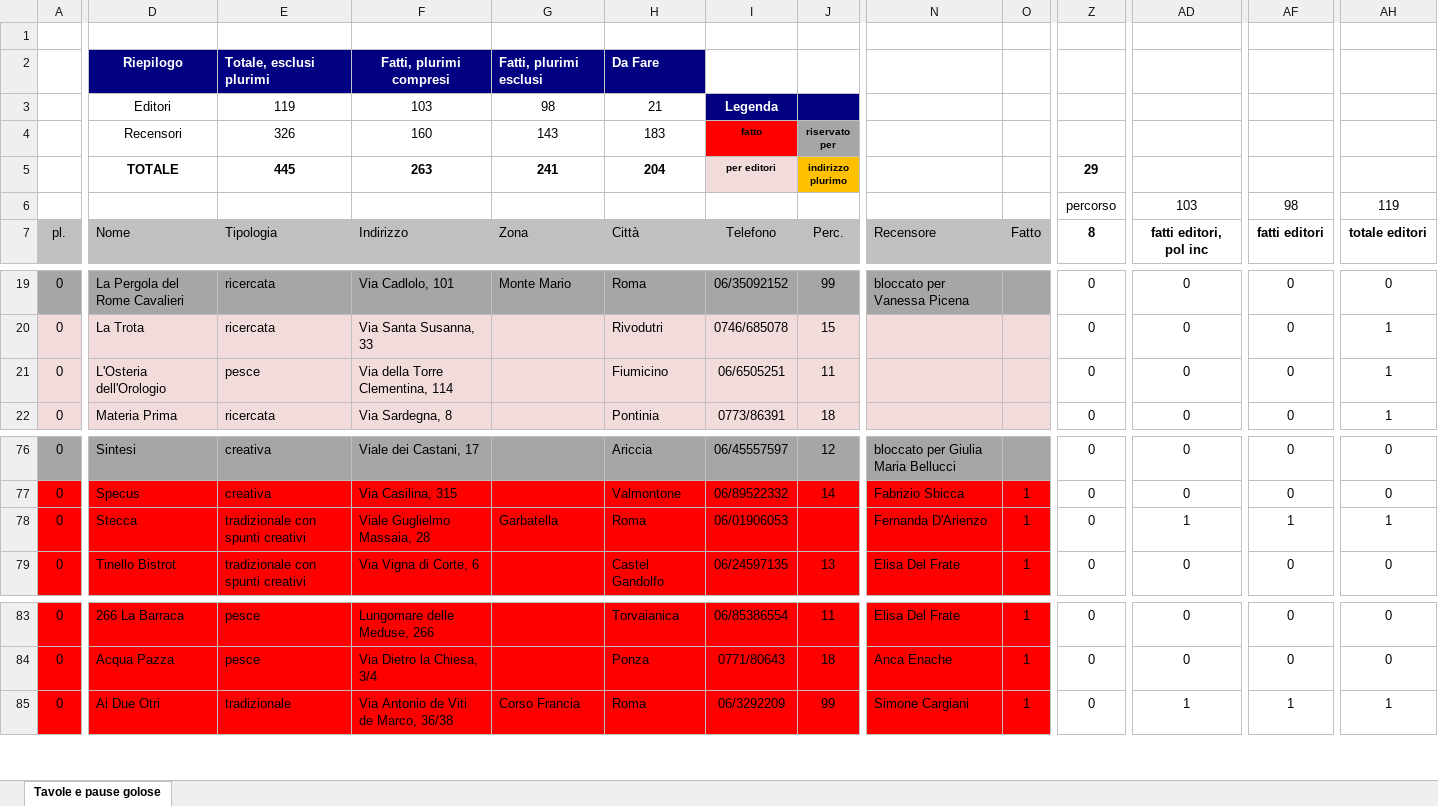
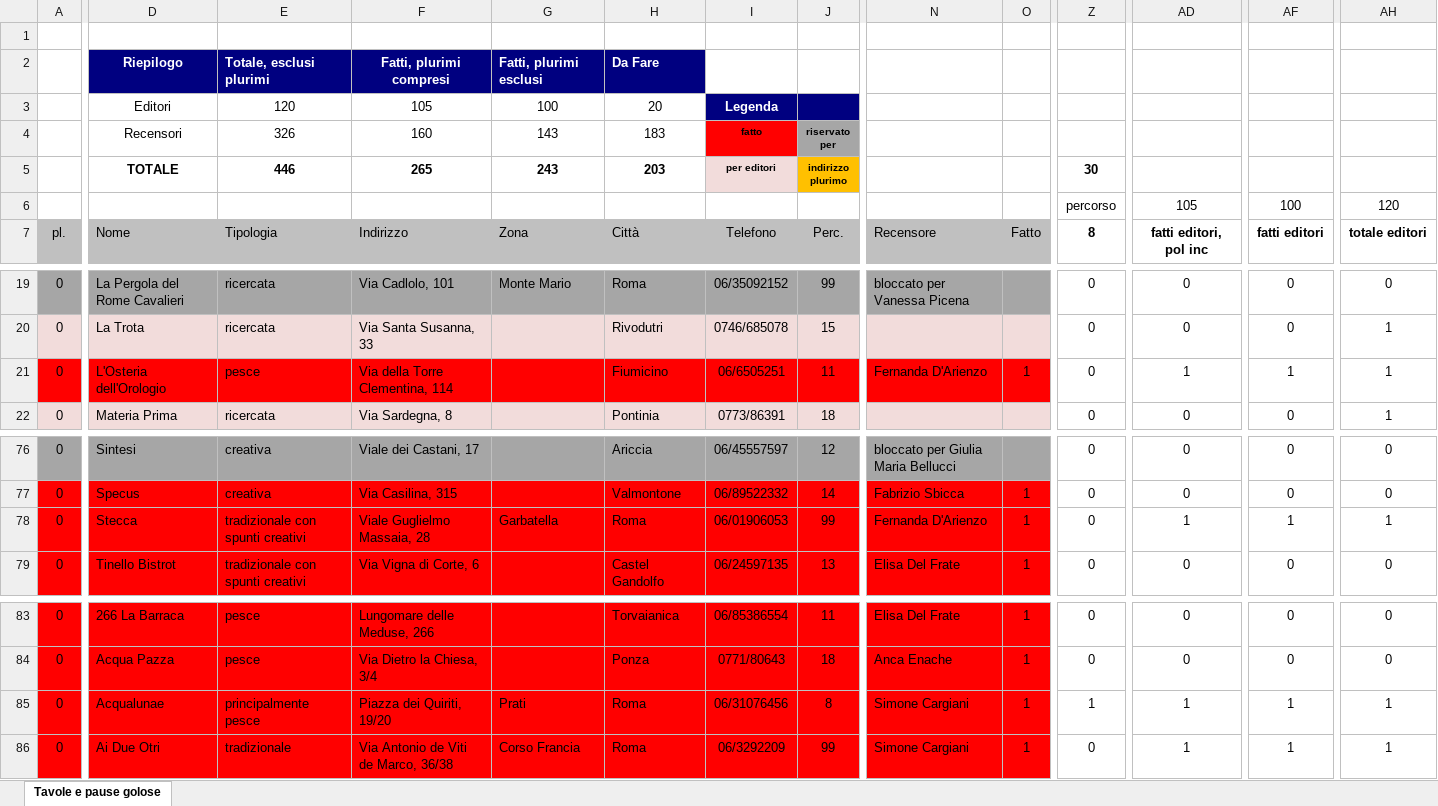
Before and after one commit to pecoraneraeditore/mappa-ristoranti, an Excel workbook: Roma_2027.xlsx, sheet Tavole e pause golose, drawn as a sheet; only a part is shown, gaps mark what is left out; values as stored, in another font and other column widths than the file's, no borders; removed rows and columns are numbered as before the commit, all else as after; rows hold the shown columns only; the diff covers the shown part only; the diff names each change by its address in the sheet, - before the commit and + after, or states it on an @@ line.

```diff
--- a/Roma_2027.xlsx (sheet Tavole e pause golose)
+++ b/Roma_2027.xlsx (sheet Tavole e pause golose)
-row 3:  | Editori | 119 | 103 | 98 | 21 | Legenda
+row 3:  | Editori | 120 | 105 | 100 | 20 | Legenda
-E5: 445
+E5: 446
-F5: 263
+F5: 265
-G5: 241
+G5: 243
-H5: 204
+H5: 203
-Z5: 29
+Z5: 30
-AD6: 103
+AD6: 105
-AF6: 98
+AF6: 100
-AH6: 119
+AH6: 120
-A21:O21 fill: #F2DCDB
+A21:O21 fill: #FF0000
-N21: (empty)
+N21: Fernanda D'Arienzo
-O21: (empty)
+O21: 1
-AD21: 0
+AD21: 1
-AF21: 0
+AF21: 1
-J78: (empty)
+J78: 99
+row 85: 0 | Acqualunae | principalmente pesce | Piazza dei Quiriti, 19/20 | Prati | Roma | 06/31076456 | 8 | Simone Cargiani | 1 | 1 | 1 | 1 | 1
```
Also changed, not shown: cell formats elsewhere in this sheet, formulas that keep their value, Torino_2027.xlsx, 4 other files.
